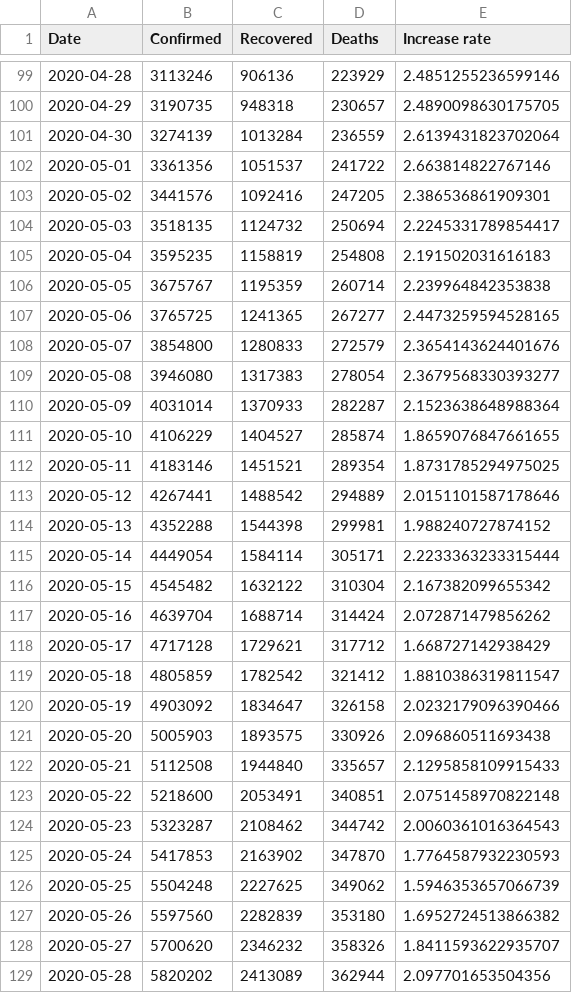
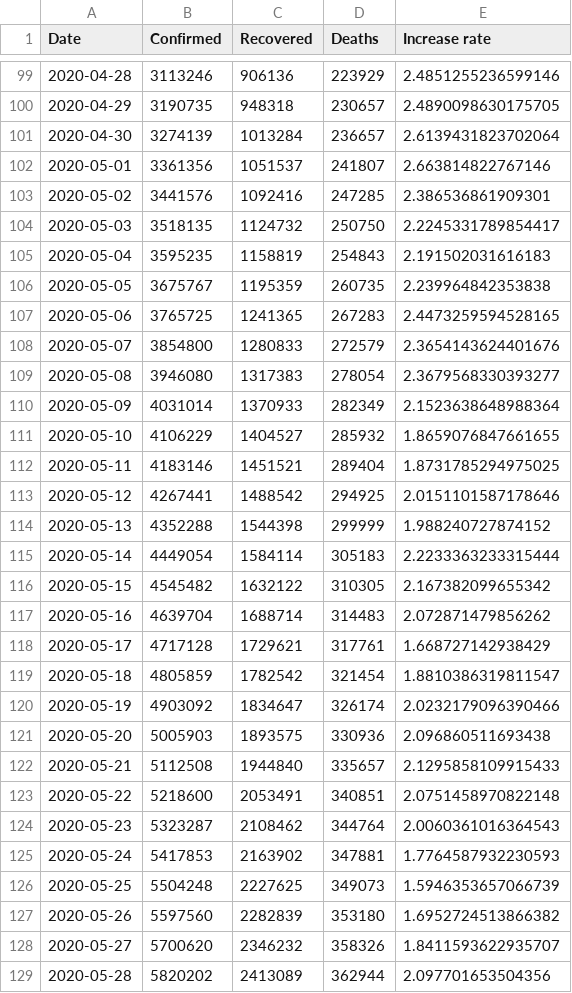
Before and after one commit to sgepner/covid-19, a CSV file: data/worldwide-aggregate.csv, drawn as a sheet; only a part is shown, gaps mark what is left out; the diff covers the shown part only.

```diff
--- a/data/worldwide-aggregate.csv
+++ b/data/worldwide-aggregate.csv
@@ -100,28 +100,28 @@ Date,Confirmed,Recovered,Deaths,Increase rate
 2020-04-29,3190735,948318,230657,2.4890098630175705
-2020-04-30,3274139,1013284,236559,2.6139431823702064
-2020-05-01,3361356,1051537,241722,2.663814822767146
-2020-05-02,3441576,1092416,247205,2.386536861909301
-2020-05-03,3518135,1124732,250694,2.2245331789854417
-2020-05-04,3595235,1158819,254808,2.191502031616183
-2020-05-05,3675767,1195359,260714,2.239964842353838
-2020-05-06,3765725,1241365,267277,2.4473259594528165
+2020-04-30,3274139,1013284,236657,2.6139431823702064
+2020-05-01,3361356,1051537,241807,2.663814822767146
+2020-05-02,3441576,1092416,247285,2.386536861909301
+2020-05-03,3518135,1124732,250750,2.2245331789854417
+2020-05-04,3595235,1158819,254843,2.191502031616183
+2020-05-05,3675767,1195359,260735,2.239964842353838
+2020-05-06,3765725,1241365,267283,2.4473259594528165
 2020-05-07,3854800,1280833,272579,2.3654143624401676
 2020-05-08,3946080,1317383,278054,2.3679568330393277
-2020-05-09,4031014,1370933,282287,2.1523638648988364
-2020-05-10,4106229,1404527,285874,1.8659076847661655
-2020-05-11,4183146,1451521,289354,1.8731785294975025
-2020-05-12,4267441,1488542,294889,2.0151101587178646
-2020-05-13,4352288,1544398,299981,1.988240727874152
-2020-05-14,4449054,1584114,305171,2.2233363233315444
-2020-05-15,4545482,1632122,310304,2.167382099655342
-2020-05-16,4639704,1688714,314424,2.072871479856262
-2020-05-17,4717128,1729621,317712,1.668727142938429
-2020-05-18,4805859,1782542,321412,1.8810386319811547
-2020-05-19,4903092,1834647,326158,2.0232179096390466
-2020-05-20,5005903,1893575,330926,2.096860511693438
+2020-05-09,4031014,1370933,282349,2.1523638648988364
+2020-05-10,4106229,1404527,285932,1.8659076847661655
+2020-05-11,4183146,1451521,289404,1.8731785294975025
+2020-05-12,4267441,1488542,294925,2.0151101587178646
+2020-05-13,4352288,1544398,299999,1.988240727874152
+2020-05-14,4449054,1584114,305183,2.2233363233315444
+2020-05-15,4545482,1632122,310305,2.167382099655342
+2020-05-16,4639704,1688714,314483,2.072871479856262
+2020-05-17,4717128,1729621,317761,1.668727142938429
+2020-05-18,4805859,1782542,321454,1.8810386319811547
+2020-05-19,4903092,1834647,326174,2.0232179096390466
+2020-05-20,5005903,1893575,330936,2.096860511693438
 2020-05-21,5112508,1944840,335657,2.1295858109915433
 2020-05-22,5218600,2053491,340851,2.0751458970822148
-2020-05-23,5323287,2108462,344742,2.0060361016364543
-2020-05-24,5417853,2163902,347870,1.7764587932230593
-2020-05-25,5504248,2227625,349062,1.5946353657066739
+2020-05-23,5323287,2108462,344764,2.0060361016364543
+2020-05-24,5417853,2163902,347881,1.7764587932230593
+2020-05-25,5504248,2227625,349073,1.5946353657066739
 2020-05-26,5597560,2282839,353180,1.6952724513866382
```
Also changed, not shown: 1 added row and 101 edited cells elsewhere in this file, data/key-countries-pivoted.csv, 2 other files.
